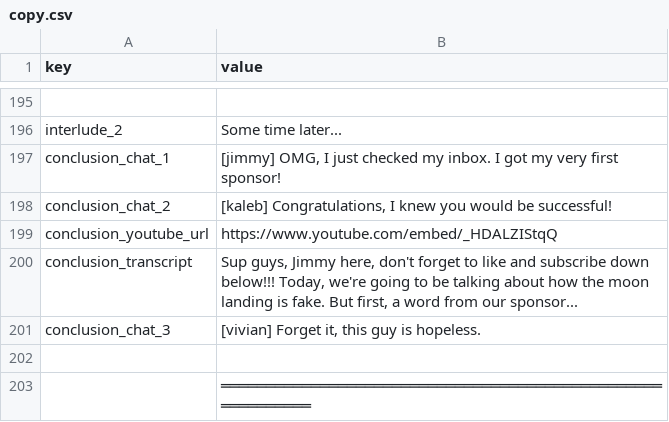
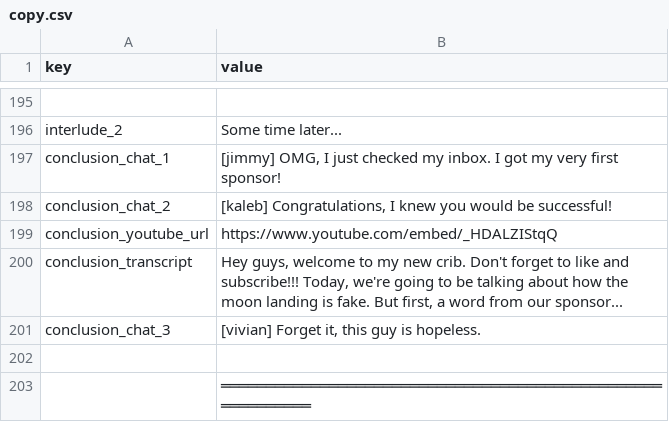
Before and after one commit to ri-ru/ADA-website, a CSV file: src/data/copy.csv, drawn as a sheet; only a part is shown, gaps mark what is left out.

```diff
--- a/src/data/copy.csv
+++ b/src/data/copy.csv
@@ -201,3 +201,3 @@ conclusion_chat_2,"[kaleb] Congratulations, I knew you would be successful!"
 conclusion_youtube_url,https://www.youtube.com/embed/_HDALZIStqQ
-conclusion_transcript,"Sup guys, Jimmy here, don't forget to like and subscribe down below!!! Today, we're going to be talking about how the moon landing is fake. But first, a word from our sponsor..."
+conclusion_transcript,"Hey guys, welcome to my new crib. Don't forget to like and subscribe!!! Today, we're going to be talking about how the moon landing is fake. But first, a word from our sponsor..."
 conclusion_chat_3,"[vivian] Forget it, this guy is hopeless. "
```
Also changed, not shown: 2 other files.
